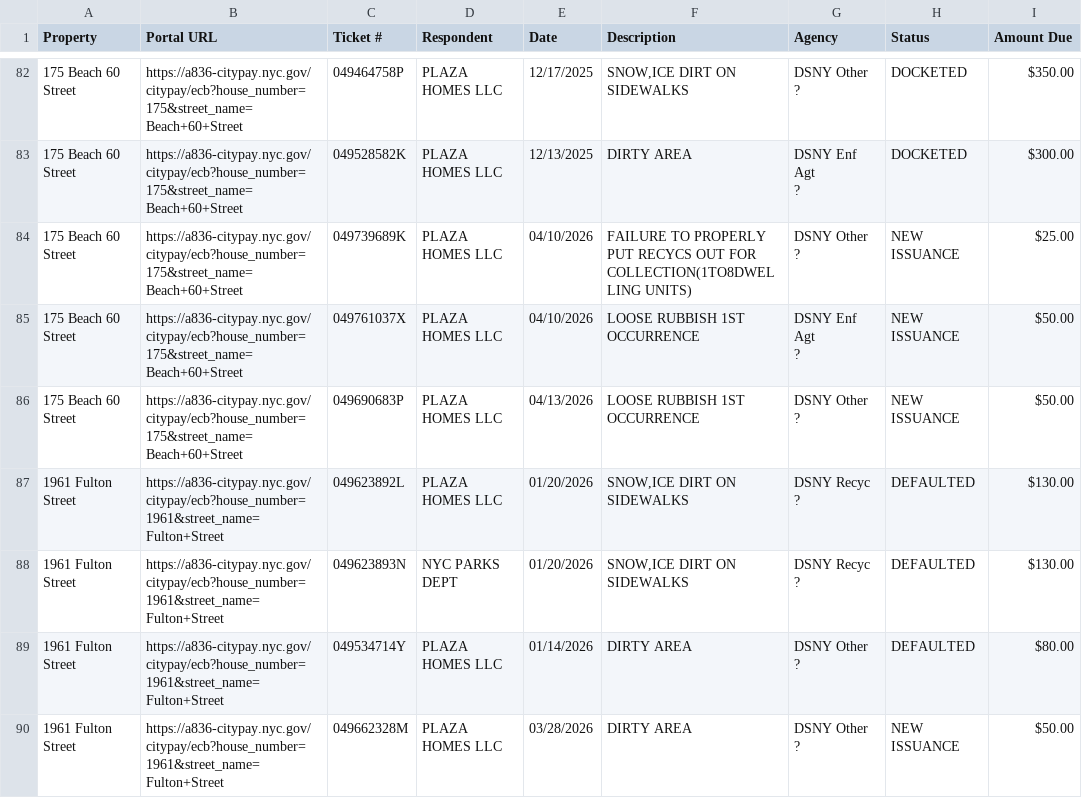
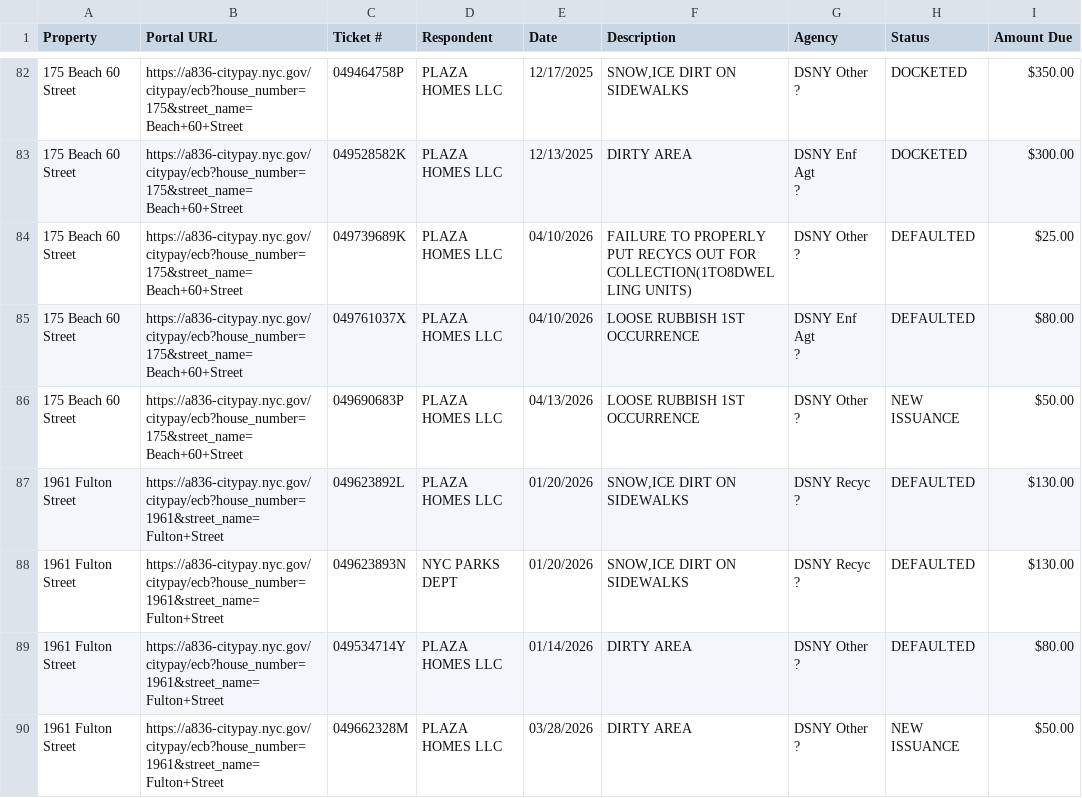
Before and after one commit to basalaaron-ui/violations, a CSV file: violations_found.csv, drawn as a sheet; only a part is shown, gaps mark what is left out.

Commit message:
Auto-sync: Update violations and HPD data from NYC Open Data

```diff
--- a/violations_found.csv
+++ b/violations_found.csv
@@ -165,6 +165,6 @@ Property,Portal URL,Ticket #,Respondent,Date,Description,Agency,Status,Amount Du
 ?",DOCKETED,$300.00
-175 Beach 60 Street,https://a836-citypay.nyc.gov/citypay/ecb?house_number=175&street_name=Beach+60+Street,049739689K,PLAZA HOMES LLC,04/10/2026,FAILURE TO PROPERLY PUT RECYCS OUT FOR COLLECTION(1TO8DWELLING UNITS),"DSNY Other
-?",NEW ISSUANCE,$25.00
-175 Beach 60 Street,https://a836-citypay.nyc.gov/citypay/ecb?house_number=175&street_name=Beach+60+Street,049761037X,PLAZA HOMES LLC,04/10/2026,LOOSE RUBBISH 1ST OCCURRENCE,"DSNY Enf Agt
-?",NEW ISSUANCE,$50.00
+175 Beach 60 Street,https://a836-citypay.nyc.gov/citypay/ecb?house_number=175&street_name=Beach+60+Street,049739689K,PLAZA HOMES LLC,04/10/2026,FAILURE TO PROPERLY PUT RECYCS OUT FOR COLLECTION(1TO8DWELLING UNITS),"DSNY Other
+?",DEFAULTED,$25.00
+175 Beach 60 Street,https://a836-citypay.nyc.gov/citypay/ecb?house_number=175&street_name=Beach+60+Street,049761037X,PLAZA HOMES LLC,04/10/2026,LOOSE RUBBISH 1ST OCCURRENCE,"DSNY Enf Agt
+?",DEFAULTED,$80.00
 175 Beach 60 Street,https://a836-citypay.nyc.gov/citypay/ecb?house_number=175&street_name=Beach+60+Street,049690683P,PLAZA HOMES LLC,04/13/2026,LOOSE RUBBISH 1ST OCCURRENCE,"DSNY Other
```
Also changed, not shown: 1 other file.
